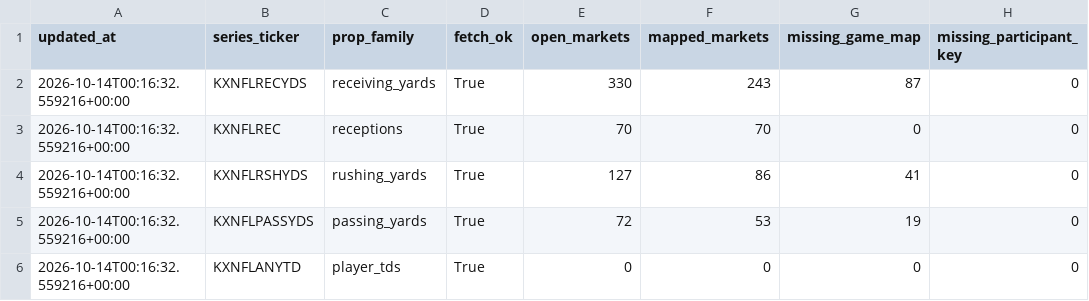
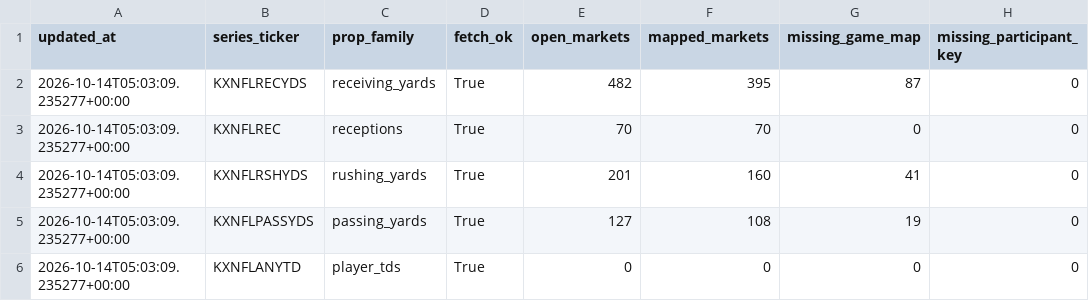
Before and after one commit to SaintSteven/Kalshi-trading-backend, a CSV file: research/nfl_prospective_paper_v001/data/collector_health.csv, drawn as a sheet; only a part is shown; the diff names each change by its address in the sheet, - before the commit and + after, or states it on an @@ line.

```diff
--- a/research/nfl_prospective_paper_v001/data/collector_health.csv
+++ b/research/nfl_prospective_paper_v001/data/collector_health.csv
-A2:A6 (updated_at): 2026-10-14T00:16:32.559216+00:00
+A2:A6 (updated_at): 2026-10-14T05:03:09.235277+00:00
-E2 (open_markets): 330
+E2 (open_markets): 482
-F2 (mapped_markets): 243
+F2 (mapped_markets): 395
-E4 (open_markets): 127
+E4 (open_markets): 201
-F4 (mapped_markets): 86
+F4 (mapped_markets): 160
-E5 (open_markets): 72
+E5 (open_markets): 127
-F5 (mapped_markets): 53
+F5 (mapped_markets): 108
```
Also changed, not shown: research/nfl_prospective_paper_v001/data/rushing_market_mapping.csv, 9 other files.
